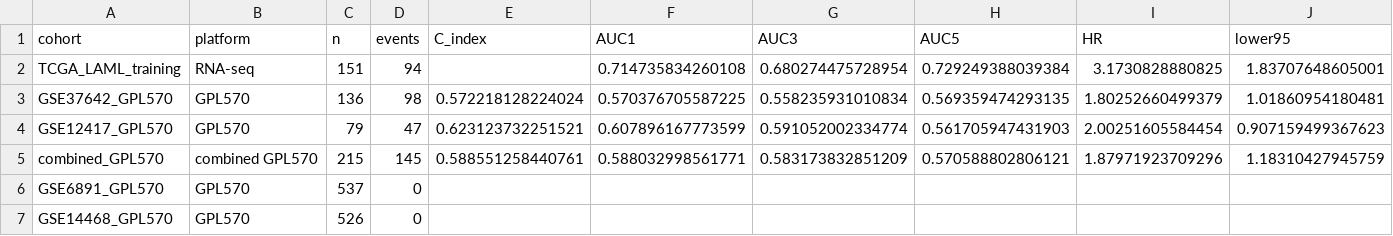
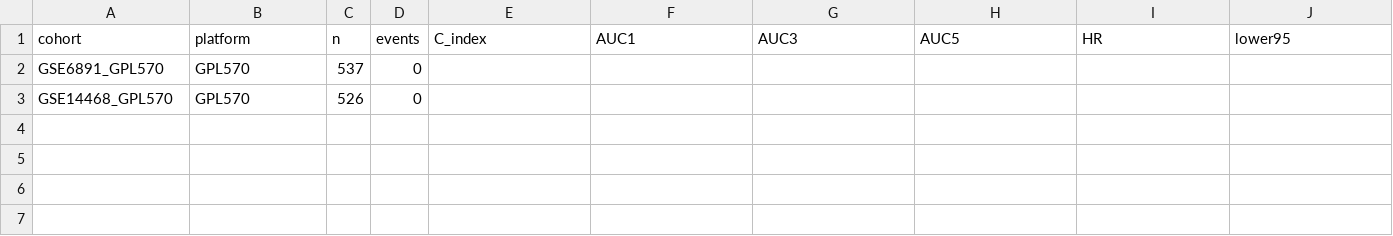
Before and after one commit to chenmenghao525-sys/AML-PRFT-transcriptomic-state, a CSV file: supplementary_tables/Supplementary Table S14.csv, drawn as a sheet; only a part is shown; rows hold the shown columns only; the diff names each change by its address in the sheet, - before the commit and + after, or states it on an @@ line.

Commit message:
Update Supplementary Table S14 exclusion audit

```diff
--- a/supplementary_tables/Supplementary Table S14.csv
+++ b/supplementary_tables/Supplementary Table S14.csv
-row 2: TCGA_LAML_training | RNA-seq | 151 | 94 |  | 0.714735834260108 | 0.680274475728954 | 0.729249388039384 | 3.1730828880825 | 1.83707648605001
-row 3: GSE37642_GPL570 | GPL570 | 136 | 98 | 0.572218128224024 | 0.570376705587225 | 0.558235931010834 | 0.569359474293135 | 1.80252660499379 | 1.01860954180481
-row 4: GSE12417_GPL570 | GPL570 | 79 | 47 | 0.623123732251521 | 0.607896167773599 | 0.591052002334774 | 0.561705947431903 | 2.00251605584454 | 0.907159499367623
-row 5: combined_GPL570 | combined GPL570 | 215 | 145 | 0.588551258440761 | 0.588032998561771 | 0.583173832851209 | 0.570588802806121 | 1.87971923709296 | 1.18310427945759
```
